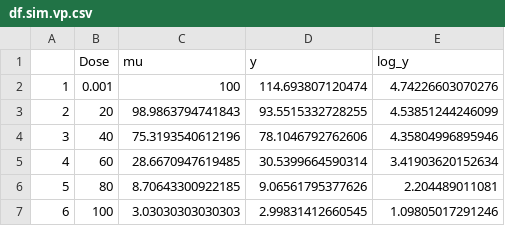
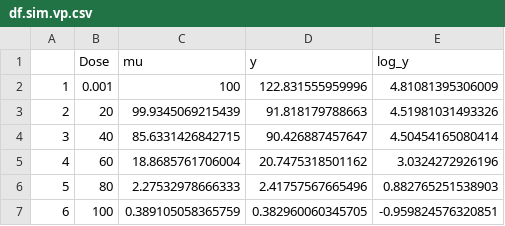
Before and after one commit to rroyaute/dose-response-RN, a CSV file: data/df.sim.vp.csv, drawn as a sheet.

```diff
--- a/data/df.sim.vp.csv
+++ b/data/df.sim.vp.csv
@@ -1,7 +1,7 @@
 "","Dose","mu","y","log_y"
-"1",0.001,100,114.693807120474,4.74226603070276
-"2",20,98.9863794741843,93.5515332728255,4.53851244246099
-"3",40,75.3193540612196,78.1046792762606,4.35804996895946
-"4",60,28.6670947619485,30.5399664590314,3.41903620152634
-"5",80,8.70643300922185,9.06561795377626,2.204489011081
-"6",100,3.03030303030303,2.99831412660545,1.09805017291246
+"1",0.001,100,122.831555959996,4.81081395306009
+"2",20,99.9345069215439,91.818179788663,4.51981031493326
+"3",40,85.6331426842715,90.426887457647,4.50454165080414
+"4",60,18.8685761706004,20.7475318501162,3.0324272926196
+"5",80,2.27532978666333,2.41757567665496,0.882765251538903
+"6",100,0.389105058365759,0.382960060345705,-0.959824576320851
```
Also changed, not shown: data/df.sim.lines.vp.csv, data/df.sim.vg.csv, 3 other files.
